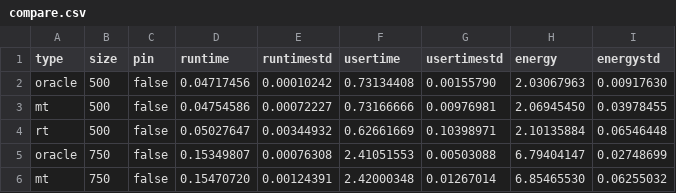
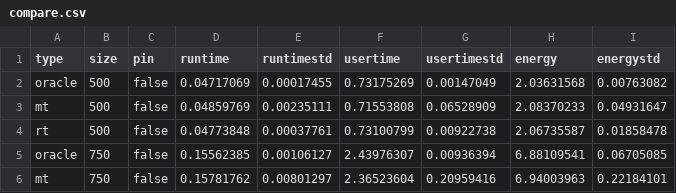
Before and after one commit to JordyAaldering/ecodynamic, a CSV file: data/compare.csv, drawn as a sheet; only a part is shown; the diff covers the shown part only.

```diff
--- a/data/compare.csv
+++ b/data/compare.csv
@@ -1,6 +1,6 @@
 type,size,pin,runtime,runtimestd,usertime,usertimestd,energy,energystd
-oracle,500,false,0.04717456,0.00010242,0.73134408,0.00155790,2.03067963,0.00917630
-mt,500,false,0.04754586,0.00072227,0.73166666,0.00976981,2.06945450,0.03978455
-rt,500,false,0.05027647,0.00344932,0.62661669,0.10398971,2.10135884,0.06546448
-oracle,750,false,0.15349807,0.00076308,2.41051553,0.00503088,6.79404147,0.02748699
-mt,750,false,0.15470720,0.00124391,2.42000348,0.01267014,6.85465530,0.06255032
+oracle,500,false,0.04717069,0.00017455,0.73175269,0.00147049,2.03631568,0.00763082
+mt,500,false,0.04859769,0.00235111,0.71553808,0.06528909,2.08370233,0.04931647
+rt,500,false,0.04773848,0.00037761,0.73100799,0.00922738,2.06735587,0.01858478
+oracle,750,false,0.15562385,0.00106127,2.43976307,0.00936394,6.88109541,0.06705085
+mt,750,false,0.15781762,0.00801297,2.36523604,0.20959416,6.94003963,0.22184101
```
Also changed, not shown: 6 removed rows and 114 edited cells elsewhere in this file, data/adapt_fast.csv, data/find_best.csv, 7 other files.
